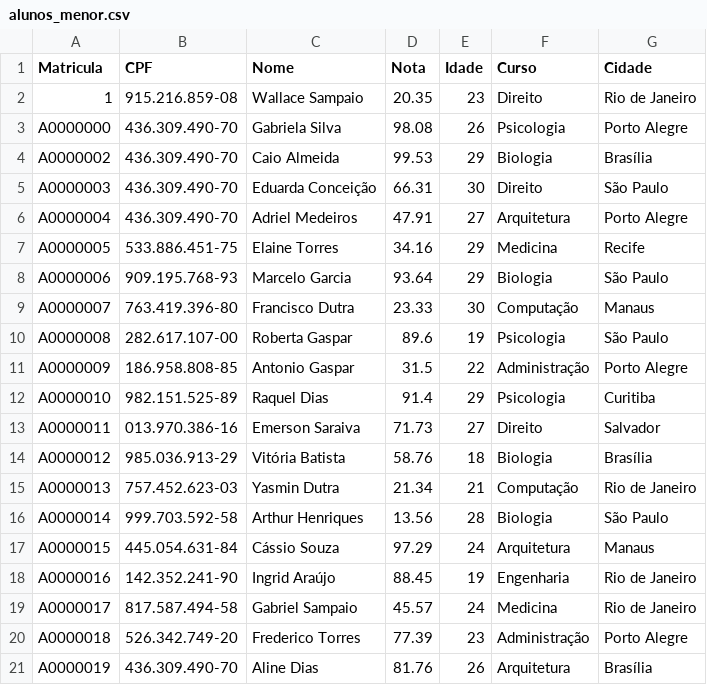
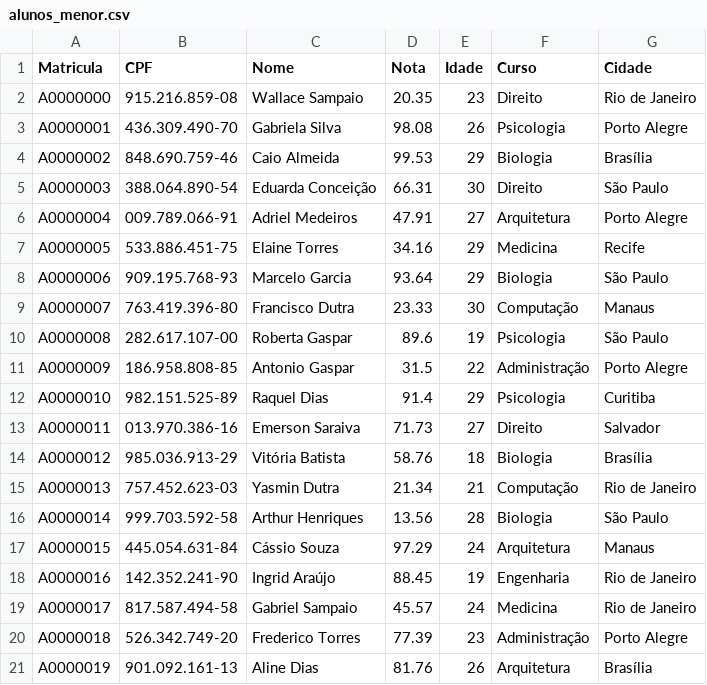
Before and after one commit to JoelHanerth/lista-duplamente-encadeada, a CSV file: alunos_menor.csv, drawn as a sheet.

Commit message:
Implementa sistema de gerenciamento de alunos com estrutura de dados hash e lista duplamente encadeada. Adiciona funções para inserir, buscar, excluir e imprimir alunos, além de carregar dados de um arquivo CSV. Inclui menu interativo para operações com alunos.

```diff
--- a/alunos_menor.csv
+++ b/alunos_menor.csv
@@ -1,7 +1,7 @@
 Matricula,CPF,Nome,Nota,Idade,Curso,Cidade
-1,915.216.859-08,Wallace Sampaio,20.35,23,Direito,Rio de Janeiro
-A0000000,436.309.490-70,Gabriela Silva,98.08,26,Psicologia,Porto Alegre
-A0000002,436.309.490-70,Caio Almeida,99.53,29,Biologia,Brasília
-A0000003,436.309.490-70,Eduarda Conceição,66.31,30,Direito,São Paulo
-A0000004,436.309.490-70,Adriel Medeiros,47.91,27,Arquitetura,Porto Alegre
+A0000000,915.216.859-08,Wallace Sampaio,20.35,23,Direito,Rio de Janeiro
+A0000001,436.309.490-70,Gabriela Silva,98.08,26,Psicologia,Porto Alegre
+A0000002,848.690.759-46,Caio Almeida,99.53,29,Biologia,Brasília
+A0000003,388.064.890-54,Eduarda Conceição,66.31,30,Direito,São Paulo
+A0000004,009.789.066-91,Adriel Medeiros,47.91,27,Arquitetura,Porto Alegre
 A0000005,533.886.451-75,Elaine Torres,34.16,29,Medicina,Recife
@@ -20,2 +20,2 @@ A0000017,817.587.494-58,Gabriel Sampaio,45.57,24,Medicina,Rio de Janeiro
 A0000018,526.342.749-20,Frederico Torres,77.39,23,Administração,Porto Alegre
-A0000019,436.309.490-70,Aline Dias,81.76,26,Arquitetura,Brasília
+A0000019,901.092.161-13,Aline Dias,81.76,26,Arquitetura,Brasília
```
Also changed, not shown: 3 other files.
